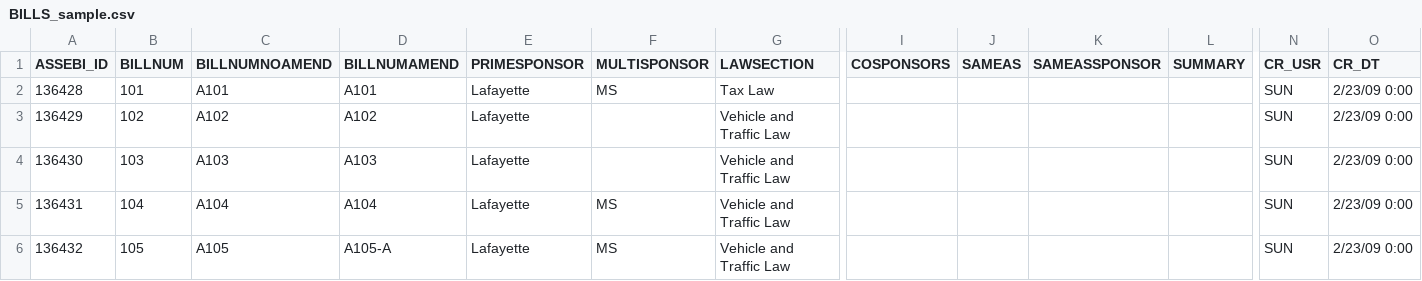
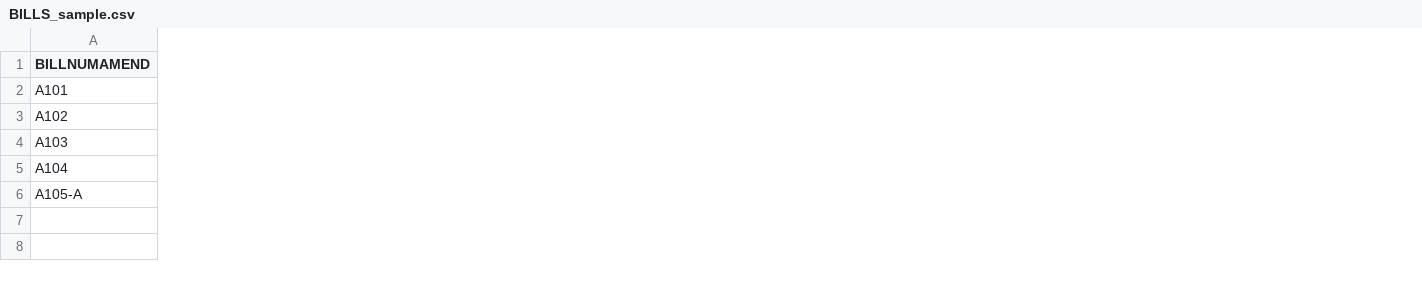
Before and after one commit to merrymccarron/realtimeandbigdata, a CSV file: BILLS_sample.csv, drawn as a sheet; only a part is shown, gaps mark what is left out; the diff covers the shown part only; the diff names each change by its address in the sheet, - before the commit and + after, or states it on an @@ line.

Commit message:
reduced bill files to have just title, number and year

```diff
--- a/BILLS_sample.csv
+++ b/BILLS_sample.csv
-column A (ASSEBI_ID), rows 2-6: 136428 | 136429 | 136430 | 136431 | 136432
-column B (BILLNUM), rows 2-6: 101 | 102 | 103 | 104 | 105
-column C (BILLNUMNOAMEND), rows 2-6: A101 | A102 | A103 | A104 | A105
-column E (PRIMESPONSOR), rows 2-6: all Lafayette
-column F (MULTISPONSOR), rows 2-6: MS |  |  | MS | MS
-column G (LAWSECTION), rows 2-6: Tax Law | Vehicle and Traffic Law | Vehicle and Traffic Law | Vehicle and Traffic Law | Vehicle and Traffic Law
-column I (COSPONSORS), empty
-column J (SAMEAS), empty
-column K (SAMEASSPONSOR), empty
-column L (SUMMARY), empty
-column N (CR_USR), rows 2-6: all SUN
-column O (CR_DT), rows 2-6: all 2/23/09 0:00
```
Also changed, not shown: 6 removed columns elsewhere in this file.
